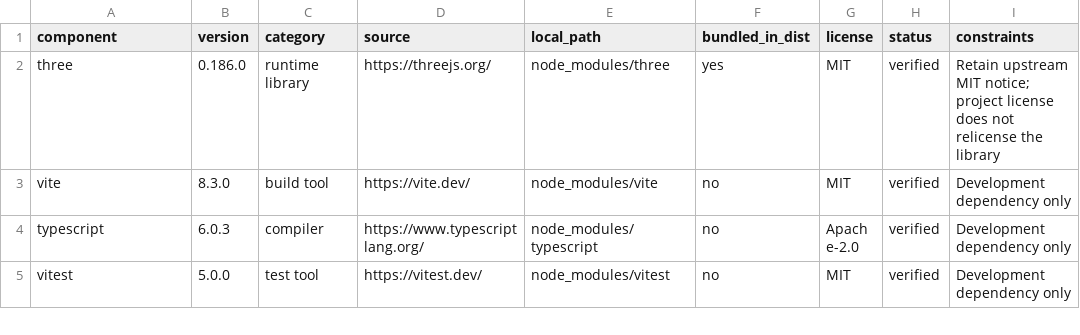
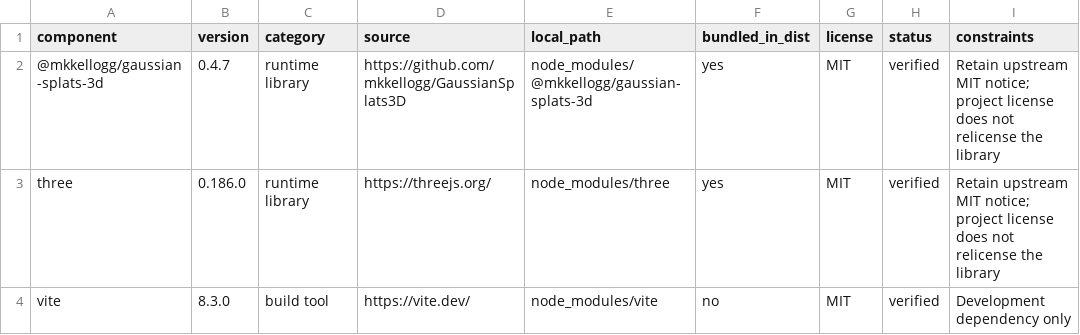
Before and after one commit to VS-Maxwell/treasure-valley-grid-stress-sim, a CSV file: THIRD_PARTY_LICENSES.csv, drawn as a sheet; only a part is shown; the shorter side is filled out with more unchanged rows.

```diff
--- a/THIRD_PARTY_LICENSES.csv
+++ b/THIRD_PARTY_LICENSES.csv
@@ -1,2 +1,3 @@
 component,version,category,source,local_path,bundled_in_dist,license,status,constraints
+@mkkellogg/gaussian-splats-3d,0.4.7,runtime library,https://github.com/mkkellogg/GaussianSplats3D,node_modules/@mkkellogg/gaussian-splats-3d,yes,MIT,verified,"Retain upstream MIT notice; project license does not relicense the library"
 three,0.186.0,runtime library,https://threejs.org/,node_modules/three,yes,MIT,verified,"Retain upstream MIT notice; project license does not relicense the library"
```
Also changed, not shown: 29 other files.
